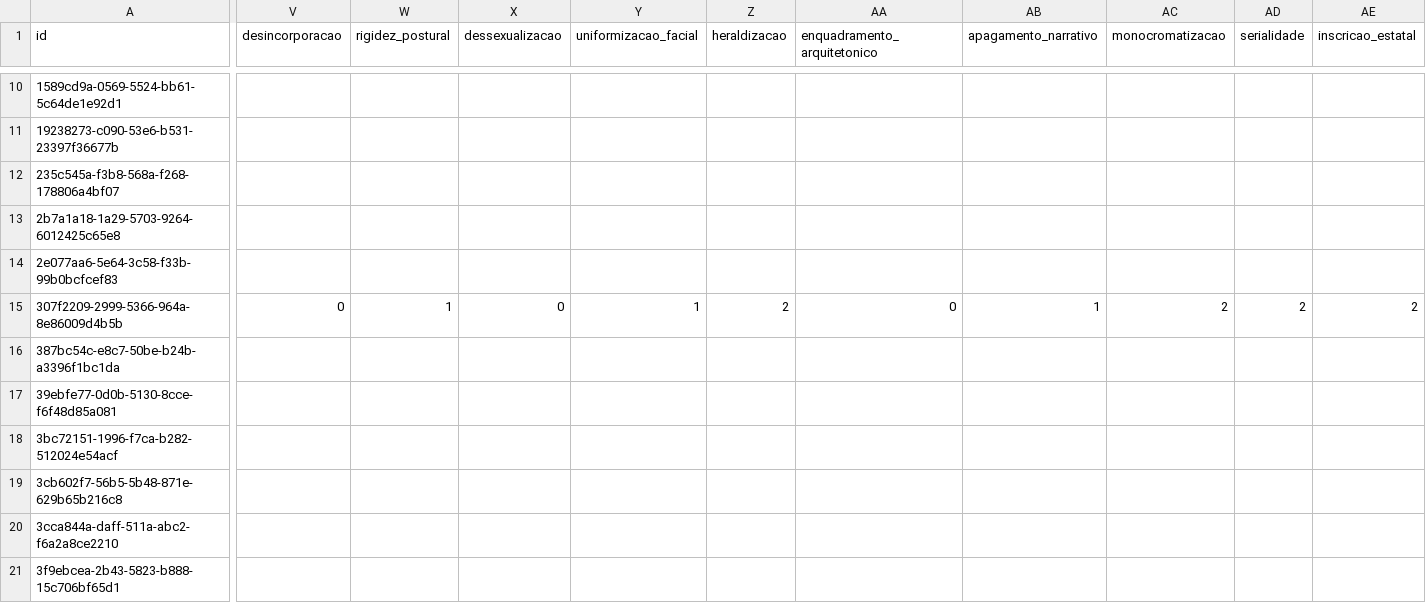
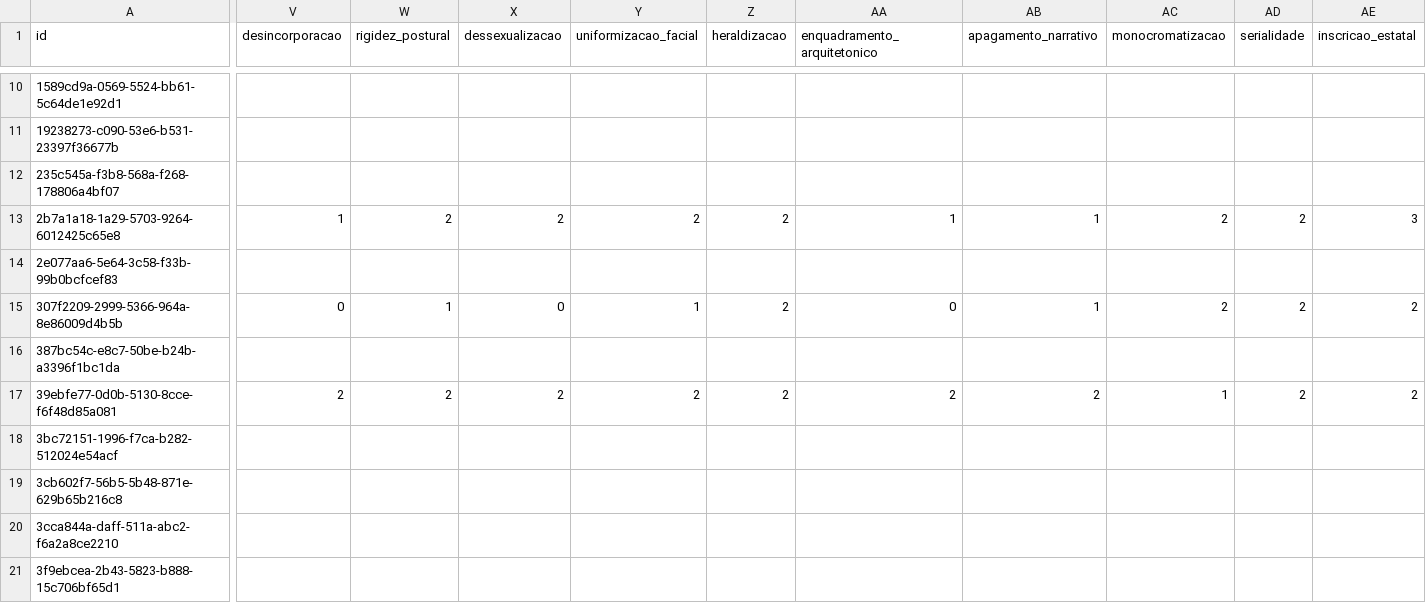
Before and after one commit to anavvanzin/iconocracy-corpus, a CSV file: data/processed/corpus_dataset.csv, drawn as a sheet; only a part is shown, gaps mark what is left out; the diff covers the shown part only; the diff names each change by its address in the sheet, - before the commit and + after, or states it on an @@ line.

```diff
--- a/data/processed/corpus_dataset.csv
+++ b/data/processed/corpus_dataset.csv
-V13 (desincorporacao): (empty)
+V13 (desincorporacao): 1
-W13 (rigidez_postural): (empty)
+W13 (rigidez_postural): 2
-X13 (dessexualizacao): (empty)
+X13 (dessexualizacao): 2
-Y13 (uniformizacao_facial): (empty)
+Y13 (uniformizacao_facial): 2
-Z13 (heraldizacao): (empty)
+Z13 (heraldizacao): 2
-AA13 (enquadramento_arquitetonico): (empty)
+AA13 (enquadramento_arquitetonico): 1
-AB13 (apagamento_narrativo): (empty)
+AB13 (apagamento_narrativo): 1
-AC13 (monocromatizacao): (empty)
+AC13 (monocromatizacao): 2
-AD13 (serialidade): (empty)
+AD13 (serialidade): 2
-AE13 (inscricao_estatal): (empty)
+AE13 (inscricao_estatal): 3
-V17 (desincorporacao): (empty)
+V17 (desincorporacao): 2
-W17 (rigidez_postural): (empty)
+W17 (rigidez_postural): 2
-X17 (dessexualizacao): (empty)
+X17 (dessexualizacao): 2
-Y17 (uniformizacao_facial): (empty)
+Y17 (uniformizacao_facial): 2
-Z17 (heraldizacao): (empty)
+Z17 (heraldizacao): 2
-AA17 (enquadramento_arquitetonico): (empty)
+AA17 (enquadramento_arquitetonico): 2
-AB17 (apagamento_narrativo): (empty)
+AB17 (apagamento_narrativo): 2
-AC17 (monocromatizacao): (empty)
+AC17 (monocromatizacao): 1
-AD17 (serialidade): (empty)
+AD17 (serialidade): 2
-AE17 (inscricao_estatal): (empty)
+AE17 (inscricao_estatal): 2
```
Also changed, not shown: 8 edited cells elsewhere in this file, 1 other file.
